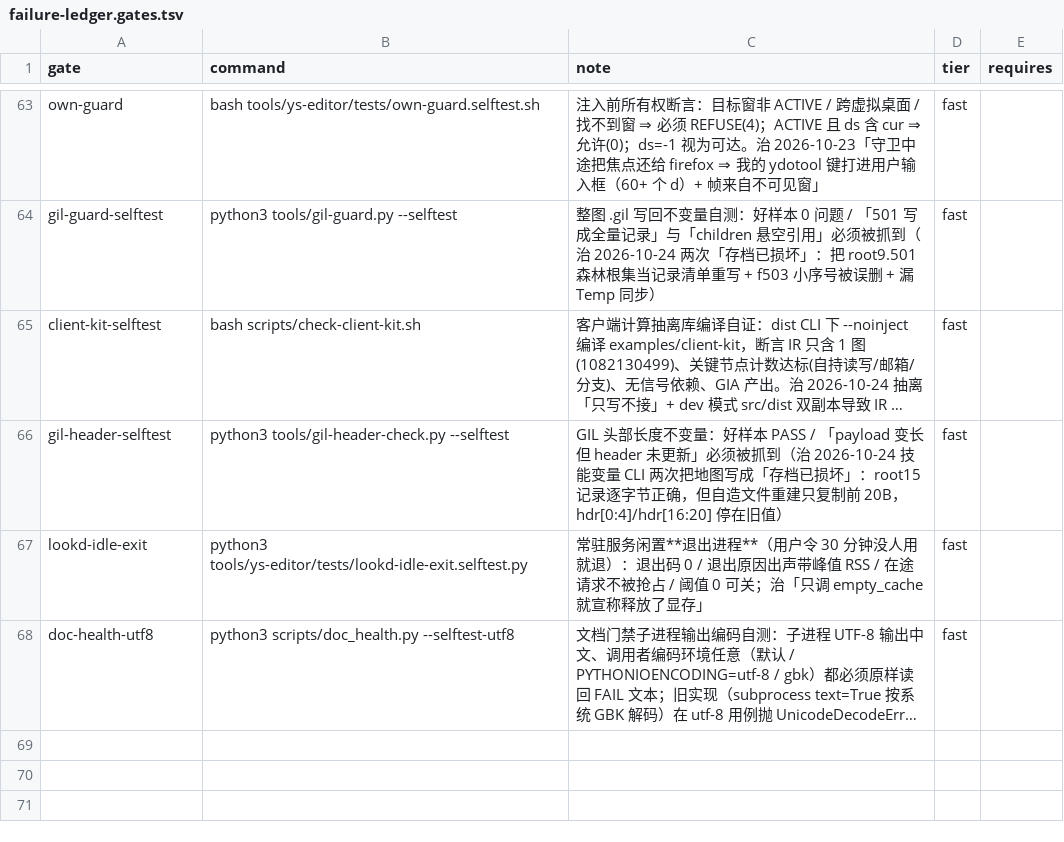
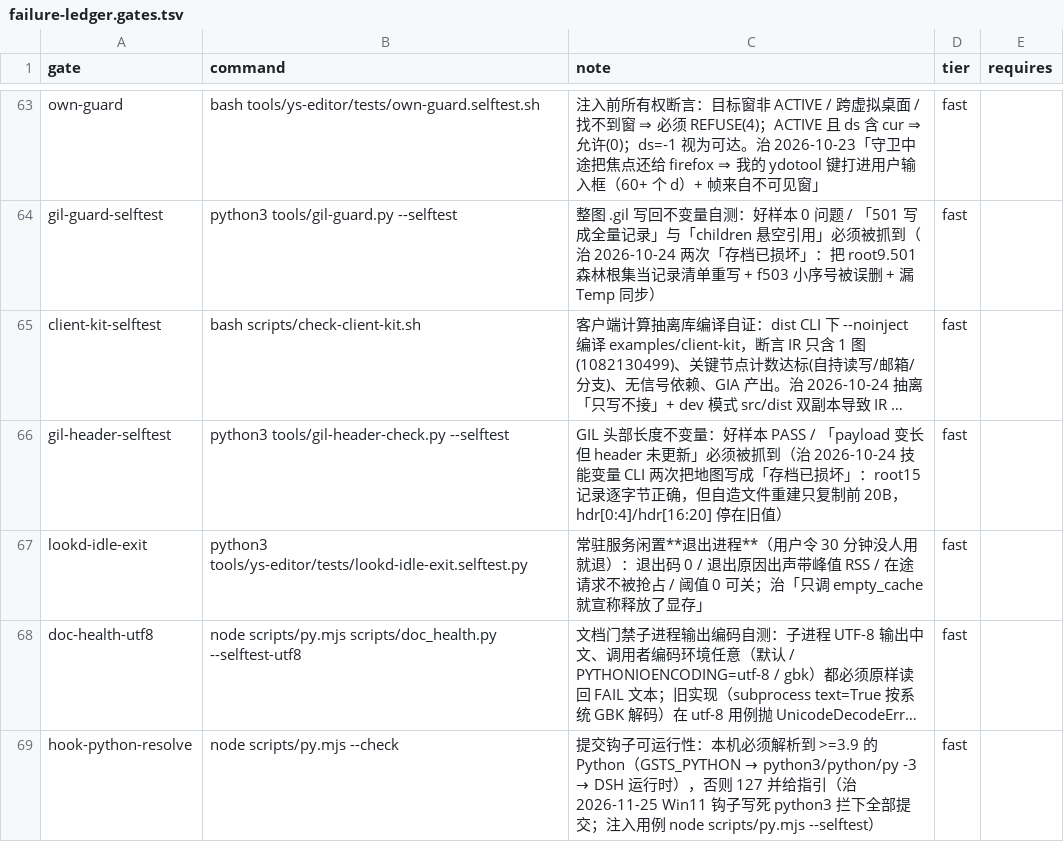
Before and after one commit to TheTouYu/genshin-ts, a TSV file: tools/failure-ledger.gates.tsv, drawn as a sheet; only a part is shown, gaps mark what is left out; long unchanged cells end in …; the diff names each change by its address in the sheet, - before the commit and + after, or states it on an @@ line.

Commit message:
feat(scripts): Win11 开箱就绪件——py.mjs 统一找 Python、钩子改走它、setup-win-esbuild.mjs、install 脚本自检
为什么（用户 2026-11-25 裁决「需要固化…这些是后续其他人工作的保障」）：Win11 的 PATH 里没有 python3，
提交钩子写死 python3 会以 127 拦下全部提交；node_modules 是 Linux 装的（只有 linux-x64 esbuild），CLI 起不来。
此前靠每次提交手动注入 BASH_ENV 函数，换个人就得重摸。

- scripts/py.mjs：GSTS_PYTHON（显式指定，坏了直接报错、不静默换人）→ PATH 里的 python3 / python / py -3 → DSH 运行时；
  逐个 --version 实测（应用商店假桩会被淘汰）；子进程固定 PYTHONUTF8=1；--print / --check / --selftest（含负例）/ -（读 stdin）
- scripts/git-hooks/pre-commit：改为 node scripts/py.mjs scripts/doc_health.py --staged；区分「门禁跑不起来（127）」与「门禁未通过」
- scripts/install-git-hooks.sh：Windows 上关 core.filemode 噪音（WinBtrfs 卷上数百项模式位 M）；末尾自检「钩子可运行」
- scripts/setup-win-esbuild.mjs：同版本 win32 esbuild.exe 装到 node_modules/.cache/gsts/（先复用副本，否则 npm registry 下载 + sha512）；幂等；--check
- examples/football/gsts-win.mjs：首选上面的持久位置，找不到时指路一条命令
- failure-ledger.gates.tsv：新门禁 hook-python-resolve；doc-health-utf8 的命令改经 py.mjs（跨平台）

读数（全程不设任何环境变量）：py --selftest PASS（负例第一次假红——Windows 会给子进程自动补回 USERPROFILE/PATH 等 7 个变量，
改为显式指向空目录后才成立）；安装脚本自检通过、安装件与源哈希一致；esbuild 复制路径 2s / registry 路径 54s，
两条路径装出的二进制 sha256 相同；gsts-win 在先例临时目录不可见时 maps exit 0。
未验证：Linux 侧未复跑；failure-ledger check 整体编排（gate 多为 bash/ys-* 件）。

```diff
--- a/tools/failure-ledger.gates.tsv
+++ b/tools/failure-ledger.gates.tsv
-B68 (command): python3 scripts/doc_health.py --selftest-utf8
+B68 (command): node scripts/py.mjs scripts/doc_health.py --selftest-utf8
+row 69: hook-python-resolve | node scripts/py.mjs --check | 提交钩子可运行性：本机必须解析到 >=3.9 的 Python（GSTS_PYTHON → python3/python/py -3 → DSH 运行时），否则 127 并给指引（治 2026-11-25 Win11 钩子写死 python3 拦下全部提交；注入用例 node scripts/py.mjs --selftest） | fast
```
Also changed, not shown: 5 other files.
